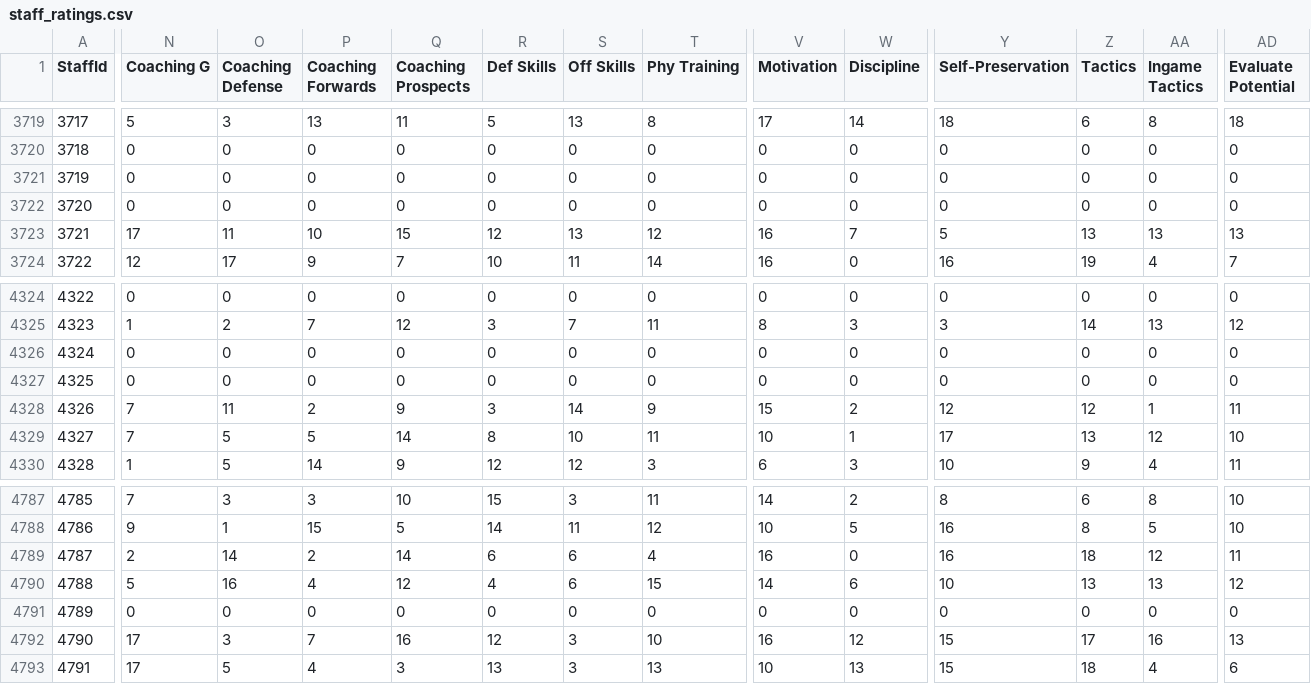
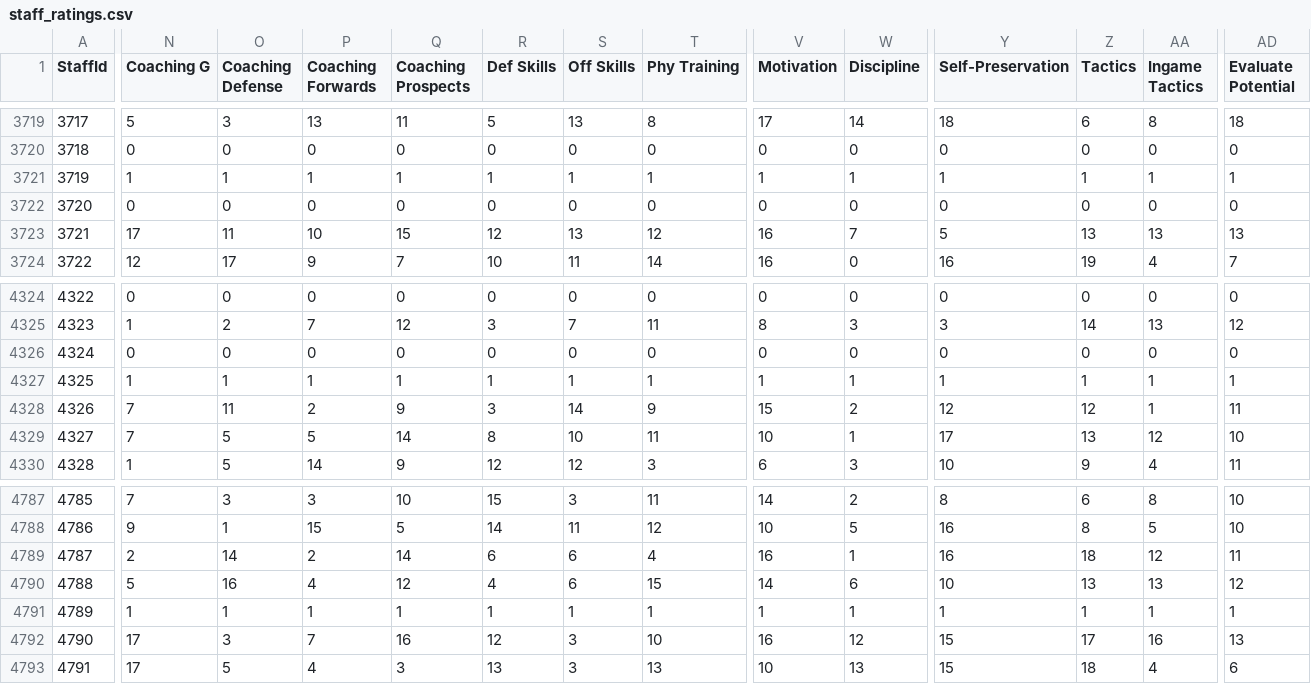
Before and after one commit to Empol1587/MHLCSVS, a CSV file: csv/staff_ratings.csv, drawn as a sheet; only a part is shown, gaps mark what is left out; the diff covers the shown part only; the diff names each change by its address in the sheet, - before the commit and + after, or states it on an @@ line.

```diff
--- a/csv/staff_ratings.csv
+++ b/csv/staff_ratings.csv
-N3721 (Coaching G): 0
+N3721 (Coaching G): 1
-O3721 (Coaching Defense): 0
+O3721 (Coaching Defense): 1
-P3721 (Coaching Forwards): 0
+P3721 (Coaching Forwards): 1
-Q3721 (Coaching Prospects): 0
+Q3721 (Coaching Prospects): 1
-R3721 (Def Skills): 0
+R3721 (Def Skills): 1
-S3721 (Off Skills): 0
+S3721 (Off Skills): 1
-T3721 (Phy Training): 0
+T3721 (Phy Training): 1
-V3721 (Motivation): 0
+V3721 (Motivation): 1
-W3721 (Discipline): 0
+W3721 (Discipline): 1
-Y3721 (Self-Preservation): 0
+Y3721 (Self-Preservation): 1
-Z3721 (Tactics): 0
+Z3721 (Tactics): 1
-AA3721 (Ingame Tactics): 0
+AA3721 (Ingame Tactics): 1
-AD3721 (Evaluate Potential): 0
+AD3721 (Evaluate Potential): 1
-N4327 (Coaching G): 0
+N4327 (Coaching G): 1
-O4327 (Coaching Defense): 0
+O4327 (Coaching Defense): 1
-P4327 (Coaching Forwards): 0
+P4327 (Coaching Forwards): 1
-Q4327 (Coaching Prospects): 0
+Q4327 (Coaching Prospects): 1
-R4327 (Def Skills): 0
+R4327 (Def Skills): 1
-S4327 (Off Skills): 0
+S4327 (Off Skills): 1
-T4327 (Phy Training): 0
+T4327 (Phy Training): 1
-V4327 (Motivation): 0
+V4327 (Motivation): 1
-W4327 (Discipline): 0
+W4327 (Discipline): 1
-Y4327 (Self-Preservation): 0
+Y4327 (Self-Preservation): 1
-Z4327 (Tactics): 0
+Z4327 (Tactics): 1
-AA4327 (Ingame Tactics): 0
+AA4327 (Ingame Tactics): 1
-AD4327 (Evaluate Potential): 0
+AD4327 (Evaluate Potential): 1
-W4789 (Discipline): 0
+W4789 (Discipline): 1
-N4791 (Coaching G): 0
+N4791 (Coaching G): 1
-O4791 (Coaching Defense): 0
+O4791 (Coaching Defense): 1
-P4791 (Coaching Forwards): 0
+P4791 (Coaching Forwards): 1
-Q4791 (Coaching Prospects): 0
+Q4791 (Coaching Prospects): 1
-R4791 (Def Skills): 0
+R4791 (Def Skills): 1
-S4791 (Off Skills): 0
+S4791 (Off Skills): 1
-T4791 (Phy Training): 0
+T4791 (Phy Training): 1
-V4791 (Motivation): 0
+V4791 (Motivation): 1
-W4791 (Discipline): 0
+W4791 (Discipline): 1
-Y4791 (Self-Preservation): 0
+Y4791 (Self-Preservation): 1
-Z4791 (Tactics): 0
+Z4791 (Tactics): 1
-AA4791 (Ingame Tactics): 0
+AA4791 (Ingame Tactics): 1
-AD4791 (Evaluate Potential): 0
+AD4791 (Evaluate Potential): 1
```
Also changed, not shown: 3 edited cells elsewhere in this file, csv/player_master.csv, csv/staff_master.csv, 4 other files.
